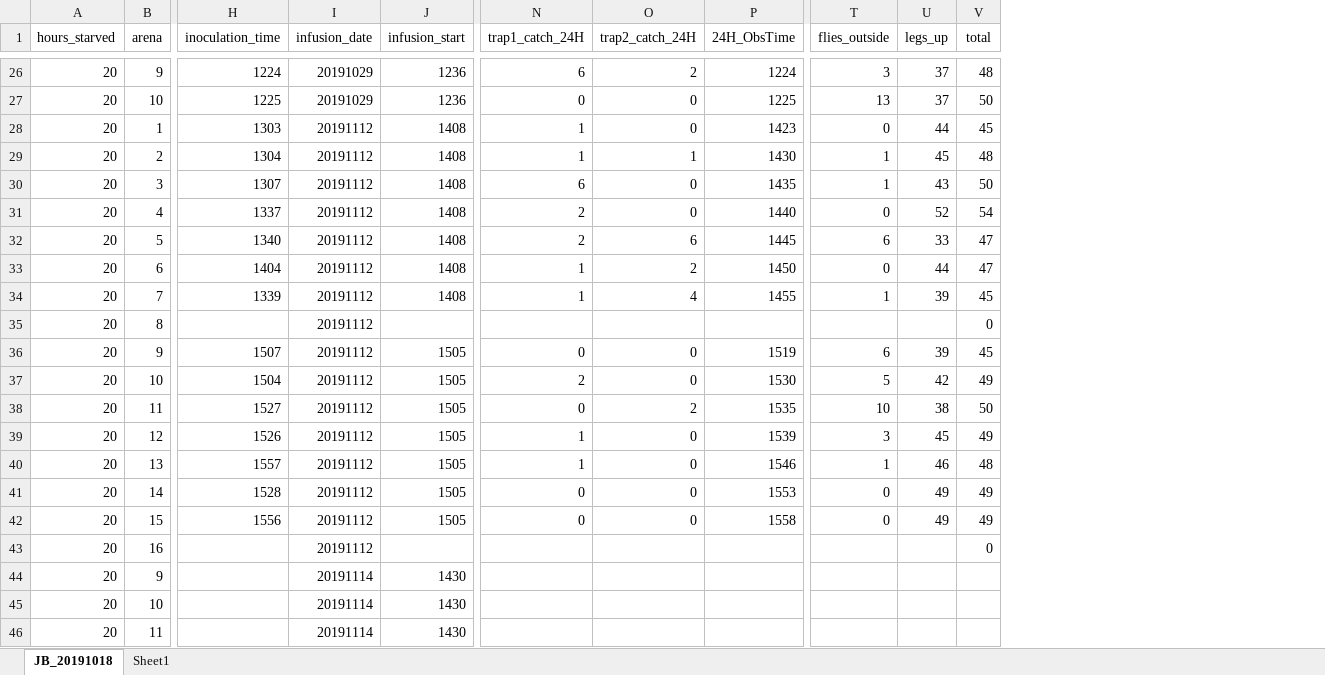
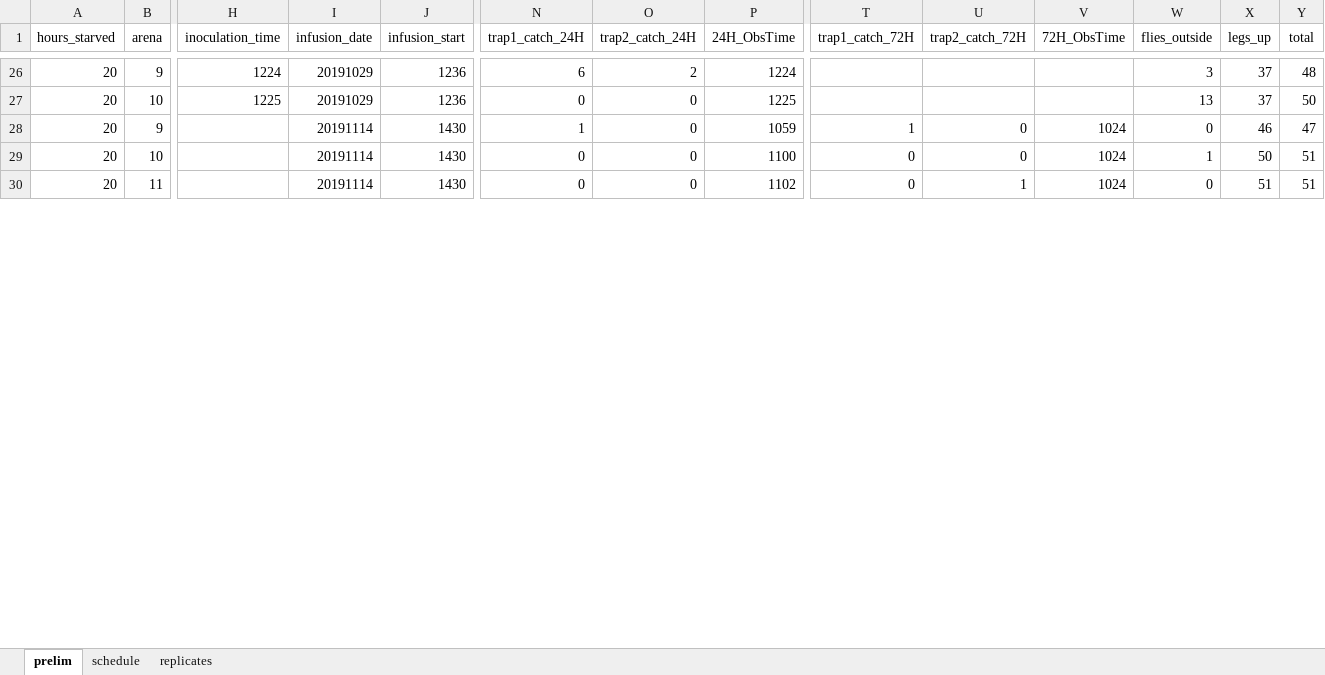
Before and after one commit to jamestbrown5/archive_BACandBlue, an Excel workbook: data/BaCandBLUE_Bioassay/SWD_ChoiceAssay_USDA_prelim.xlsx, sheet prelim, drawn as a sheet; only a part is shown, gaps mark what is left out; values as stored, in another font and other column widths than the file's, no borders; removed rows and columns are numbered as before the commit, all else as after; rows hold the shown columns only; the diff covers the shown part only; the diff names each change by its address in the sheet, - before the commit and + after, or states it on an @@ line.

```diff
--- a/data/BaCandBLUE_Bioassay/SWD_ChoiceAssay_USDA_prelim.xlsx (sheet prelim)
+++ b/data/BaCandBLUE_Bioassay/SWD_ChoiceAssay_USDA_prelim.xlsx (sheet prelim)
-sheet tab: JB_20191018
+sheet tab: prelim
-sheet tab: Sheet1
+sheet tab: schedule
+sheet tab: replicates
+column T (trap1_catch_72H), rows 28-30: 1 | 0 | 0
+column U (trap2_catch_72H), rows 28-30: 0 | 0 | 1
+column V (72H_ObsTime), rows 28-30: all 1024
-row 28: 20 | 1 | 1303 | 20191112 | 1408 | 1 | 0 | 1423 | 0 | 44 | 45
-row 29: 20 | 2 | 1304 | 20191112 | 1408 | 1 | 1 | 1430 | 1 | 45 | 48
-row 30: 20 | 3 | 1307 | 20191112 | 1408 | 6 | 0 | 1435 | 1 | 43 | 50
-row 31: 20 | 4 | 1337 | 20191112 | 1408 | 2 | 0 | 1440 | 0 | 52 | 54
-row 32: 20 | 5 | 1340 | 20191112 | 1408 | 2 | 6 | 1445 | 6 | 33 | 47
-row 33: 20 | 6 | 1404 | 20191112 | 1408 | 1 | 2 | 1450 | 0 | 44 | 47
-row 34: 20 | 7 | 1339 | 20191112 | 1408 | 1 | 4 | 1455 | 1 | 39 | 45
-row 35: 20 | 8 |  | 20191112 |  |  |  |  |  |  | 0
-row 36: 20 | 9 | 1507 | 20191112 | 1505 | 0 | 0 | 1519 | 6 | 39 | 45
-row 37: 20 | 10 | 1504 | 20191112 | 1505 | 2 | 0 | 1530 | 5 | 42 | 49
-row 38: 20 | 11 | 1527 | 20191112 | 1505 | 0 | 2 | 1535 | 10 | 38 | 50
-row 39: 20 | 12 | 1526 | 20191112 | 1505 | 1 | 0 | 1539 | 3 | 45 | 49
-row 40: 20 | 13 | 1557 | 20191112 | 1505 | 1 | 0 | 1546 | 1 | 46 | 48
-row 41: 20 | 14 | 1528 | 20191112 | 1505 | 0 | 0 | 1553 | 0 | 49 | 49
-row 42: 20 | 15 | 1556 | 20191112 | 1505 | 0 | 0 | 1558 | 0 | 49 | 49
-row 43: 20 | 16 |  | 20191112 |  |  |  |  |  |  | 0
-N28 (trap1_catch_24H): (empty)
+N28 (trap1_catch_24H): 1
-O28:O30 (trap2_catch_24H): (empty)
+O28:O30 (trap2_catch_24H): 0
-P28 (24H_ObsTime): (empty)
+P28 (24H_ObsTime): 1059
-W28 (flies_outside): (empty)
+W28 (flies_outside): 0
-X28 (legs_up): (empty)
+X28 (legs_up): 46
-Y28 (total): (empty)
+Y28 (total): 47
-N29:N30 (trap1_catch_24H): (empty)
+N29:N30 (trap1_catch_24H): 0
-P29 (24H_ObsTime): (empty)
+P29 (24H_ObsTime): 1100
-W29 (flies_outside): (empty)
+W29 (flies_outside): 1
-X29 (legs_up): (empty)
+X29 (legs_up): 50
-Y29:Y30 (total): (empty)
+Y29:Y30 (total): 51
-P30 (24H_ObsTime): (empty)
+P30 (24H_ObsTime): 1102
-W30 (flies_outside): (empty)
+W30 (flies_outside): 0
-X30 (legs_up): (empty)
+X30 (legs_up): 51
```
Also changed, not shown: 30 edited cells elsewhere in this sheet, formulas that keep their value.
